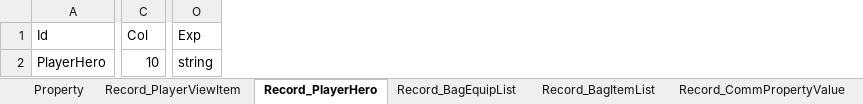
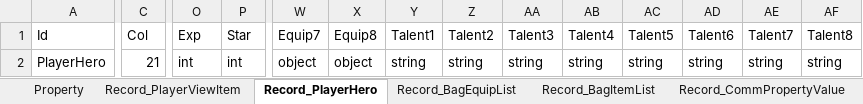
Before and after one commit to zaxs002/NoahGameFrame, an Excel workbook: _Out/Server/NFDataCfg/Excel_Struct/Player.xlsx, sheet Record_PlayerHero, drawn as a sheet; only a part is shown, gaps mark what is left out; values as stored, in another font and other column widths than the file's, no borders; the diff names each change by its address in the sheet, - before the commit and + after, or states it on an @@ line.

Commit message:
Modify Player

```diff
--- a/_Out/Server/NFDataCfg/Excel_Struct/Player.xlsx (sheet Record_PlayerHero)
+++ b/_Out/Server/NFDataCfg/Excel_Struct/Player.xlsx (sheet Record_PlayerHero)
+column P (Star), row 2: int
+column W (Equip7), row 2: object
+column X (Equip8), row 2: object
+column Y (Talent1), row 2: string
+column Z (Talent2), row 2: string
+column AA (Talent3), row 2: string
+column AB (Talent4), row 2: string
+column AC (Talent5), row 2: string
+column AD (Talent6), row 2: string
+column AE (Talent7), row 2: string
+column AF (Talent8), row 2: string
-C2 (Col): 10
+C2 (Col): 21
-O2 (Exp): string
+O2 (Exp): int
```
Also changed, not shown: 4 other files.
